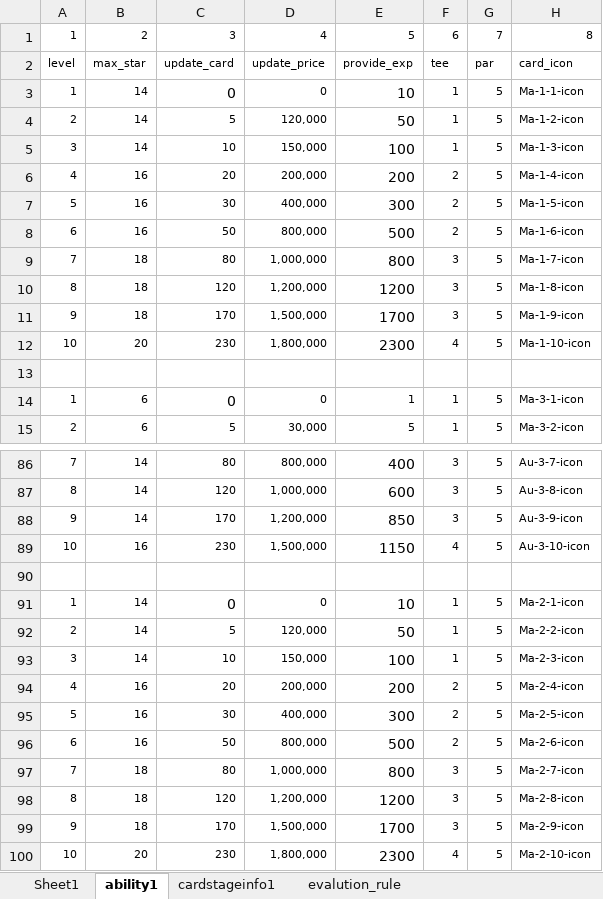
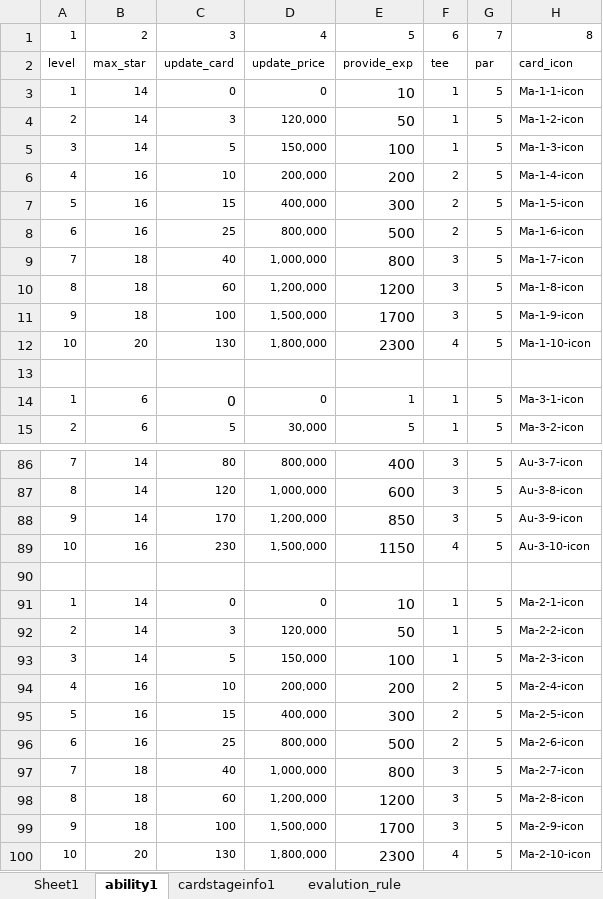
Before and after one commit to IntelHeartPrime/Gamedev_Tools, an Excel workbook: CourseCardSystem/Card/CourseCardConfig.xlsx, sheet ability1, drawn as a sheet; only a part is shown, gaps mark what is left out; values as stored, in another font and other column widths than the file's, no borders; charts and pictures not drawn; the diff names each change by its address in the sheet, - before the commit and + after, or states it on an @@ line.

```diff
--- a/CourseCardSystem/Card/CourseCardConfig.xlsx (sheet ability1)
+++ b/CourseCardSystem/Card/CourseCardConfig.xlsx (sheet ability1)
@@ C3 text size: smaller @@
-C4: 5
+C4: 3
-C5: 10
+C5: 5
-C6: 20
+C6: 10
-C7: 30
+C7: 15
-C8: 50
+C8: 25
-C9: 80
+C9: 40
-C10: 120
+C10: 60
-C11: 170
+C11: 100
-C12: 230
+C12: 130
@@ C91 text size: smaller @@
-C92: 5
+C92: 3
-C93: 10
+C93: 5
-C94: 20
+C94: 10
-C95: 30
+C95: 15
-C96: 50
+C96: 25
-C97: 80
+C97: 40
-C98: 120
+C98: 60
-C99: 170
+C99: 100
-C100: 230
+C100: 130
```
Also changed, not shown: sheet evalution_rule, sheet Sheet1, CourseCardSystem/HomeField/HomeFieldConfig.xlsx, 4 other files.
